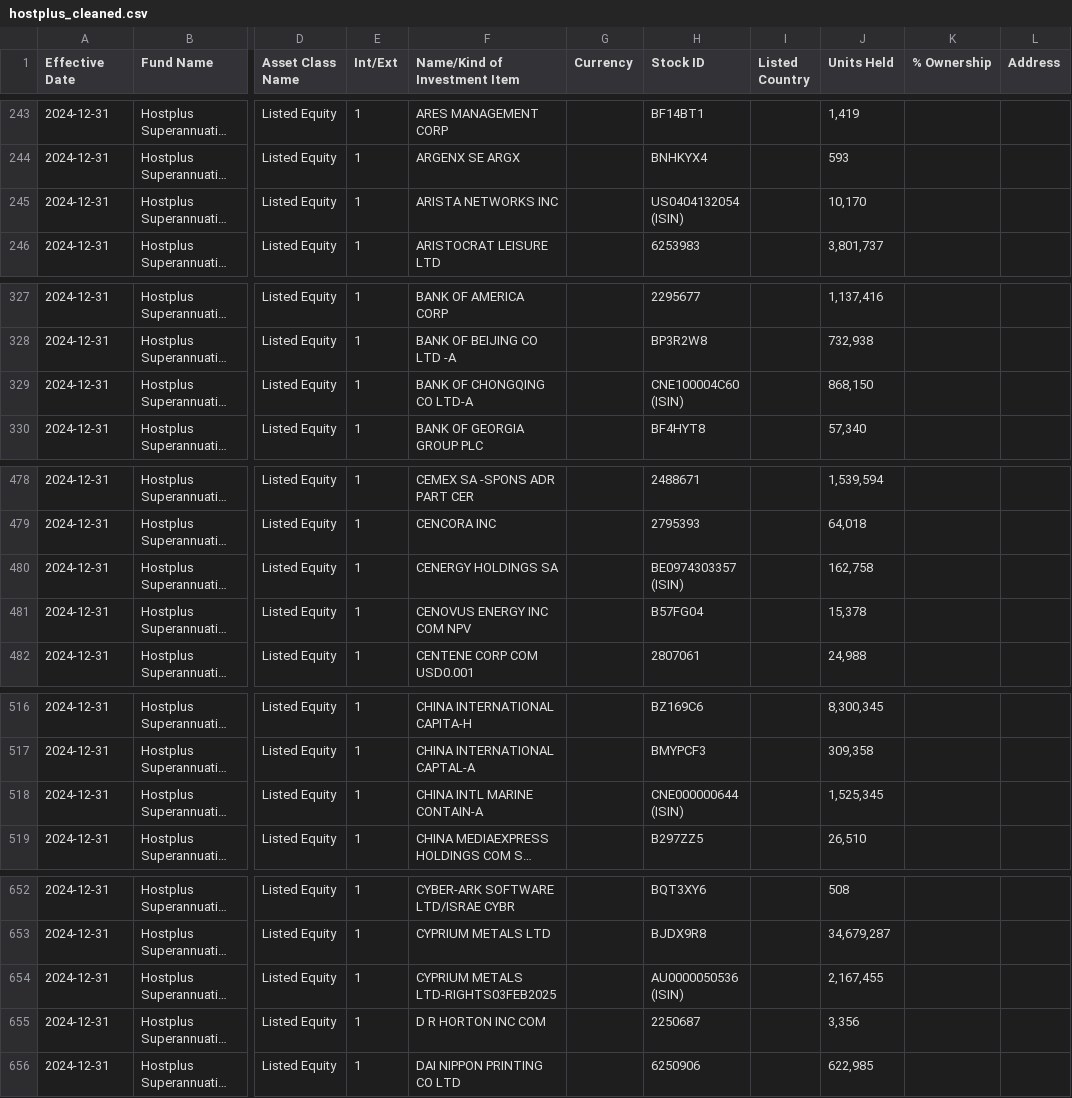
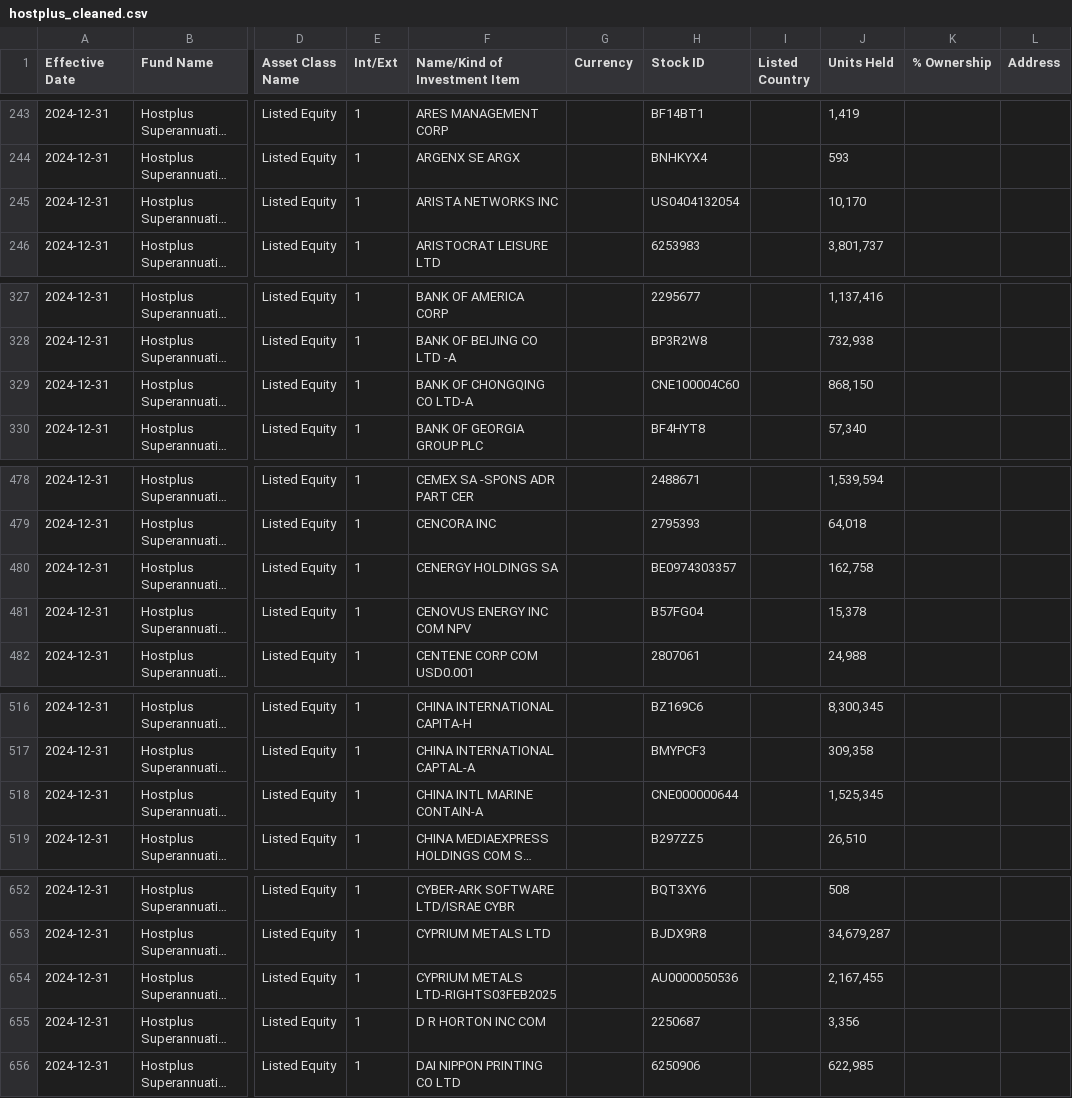
Before and after one commit to vietsoninvest/SUPERFUNdProject, a CSV file: Data/hostplus_cleaned.csv, drawn as a sheet; only a part is shown, gaps mark what is left out; long unchanged cells end in …; the diff covers the shown part only; the diff names each change by its address in the sheet, - before the commit and + after, or states it on an @@ line.

Commit message:
remove () clause from hostplus stock id col

```diff
--- a/Data/hostplus_cleaned.csv
+++ b/Data/hostplus_cleaned.csv
-H245 (Stock ID): US0404132054 (ISIN)
+H245 (Stock ID): US0404132054
-H329 (Stock ID): CNE100004C60 (ISIN)
+H329 (Stock ID): CNE100004C60
-H480 (Stock ID): BE0974303357 (ISIN)
+H480 (Stock ID): BE0974303357
-H518 (Stock ID): CNE000000644 (ISIN)
+H518 (Stock ID): CNE000000644
-H654 (Stock ID): AU0000050536 (ISIN)
+H654 (Stock ID): AU0000050536
```
Also changed, not shown: 40 edited cells elsewhere in this file, 1 other file.
